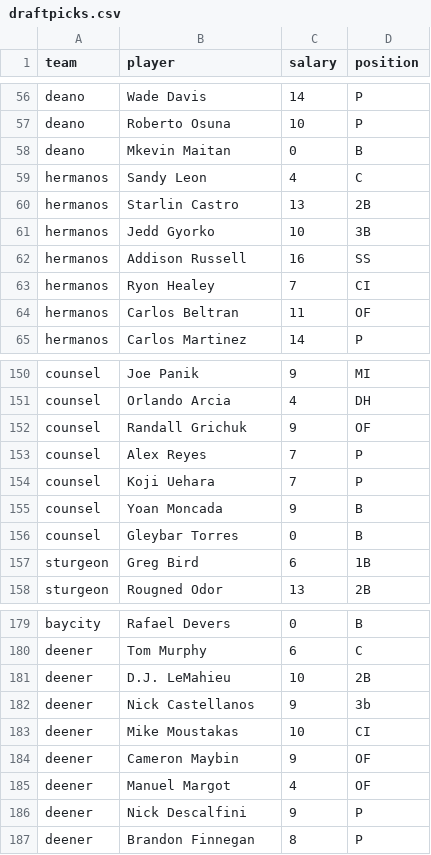
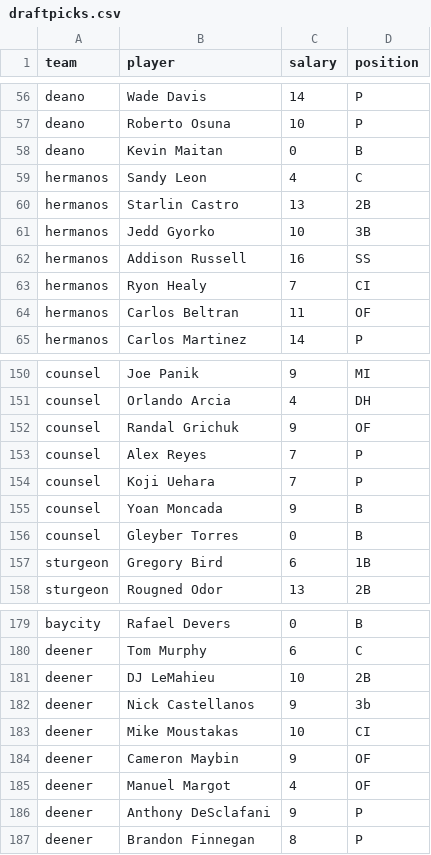
Before and after one commit to seanwllms/Fantasy2020, a CSV file: draftpicks.csv, drawn as a sheet; only a part is shown, gaps mark what is left out; the diff covers the shown part only.

```diff
--- a/draftpicks.csv
+++ b/draftpicks.csv
@@ -57,3 +57,3 @@ deano,Wade Davis,14,P
 deano,Roberto Osuna,10,P
-deano,Mkevin Maitan,0,B
+deano,Kevin Maitan,0,B
 hermanos,Sandy Leon,4,C
@@ -62,3 +62,3 @@ hermanos,Jedd Gyorko,10,3B
 hermanos,Addison Russell,16,SS
-hermanos,Ryon Healey,7,CI
+hermanos,Ryon Healy,7,CI
 hermanos,Carlos Beltran,11,OF
@@ -151,3 +151,3 @@ counsel,Joe Panik,9,MI
 counsel,Orlando Arcia,4,DH
-counsel,Randall Grichuk,9,OF
+counsel,Randal Grichuk,9,OF
 counsel,Alex Reyes,7,P
@@ -155,4 +155,4 @@ counsel,Koji Uehara,7,P
 counsel,Yoan Moncada,9,B
-counsel,Gleybar Torres,0,B
-sturgeon,Greg Bird,6,1B
+counsel,Gleyber Torres,0,B
+sturgeon,Gregory Bird,6,1B
 sturgeon,Rougned Odor,13,2B
@@ -180,3 +180,3 @@ baycity,Rafael Devers,0,B
 deener,Tom Murphy,6,C
-deener,D.J. LeMahieu,10,2B
+deener,DJ LeMahieu,10,2B
 deener,Nick Castellanos,9,3b
@@ -185,3 +185,3 @@ deener,Cameron Maybin,9,OF
 deener,Manuel Margot,4,OF
-deener,Nick Descalfini,9,P
+deener,Anthony DeSclafani,9,P
 deener,Brandon Finnegan,8,P
```
Also changed, not shown: 6 edited cells elsewhere in this file, bestremaining.csv, drafterrors.csv, 15 other files.
